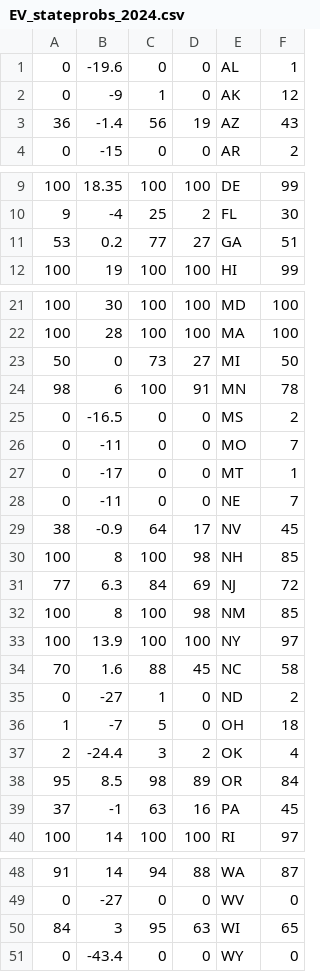
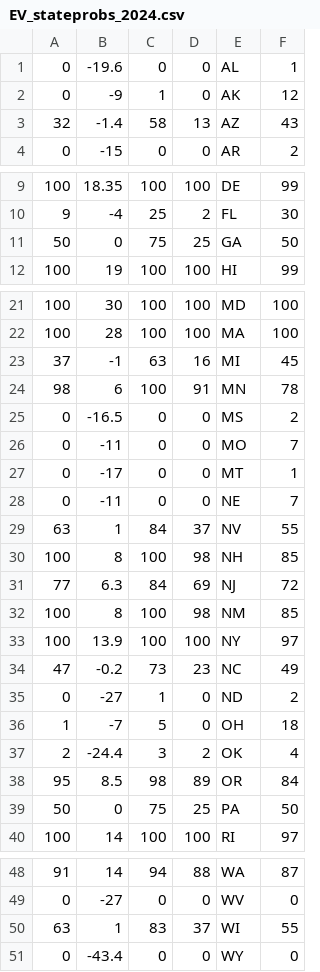
Before and after one commit to Princeton-Election-Consortium/data-backend, a CSV file: matlab/outputs/EV_stateprobs_2024.csv, drawn as a sheet; only a part is shown, gaps mark what is left out.

```diff
--- a/matlab/outputs/EV_stateprobs_2024.csv
+++ b/matlab/outputs/EV_stateprobs_2024.csv
@@ -2,3 +2,3 @@
 0,-9,1,0,AK,12
-36,-1.4,56,19,AZ,43
+32,-1.4,58,13,AZ,43
 0,-15,0,0,AR,2
@@ -10,3 +10,3 @@
 9,-4,25,2,FL,30
-53,0.2,77,27,GA,51
+50,0,75,25,GA,50
 100,19,100,100,HI,99
@@ -22,3 +22,3 @@
 100,28,100,100,MA,100
-50,0,73,27,MI,50
+37,-1,63,16,MI,45
 98,6,100,91,MN,78
@@ -28,3 +28,3 @@
 0,-11,0,0,NE,7
-38,-0.9,64,17,NV,45
+63,1,84,37,NV,55
 100,8,100,98,NH,85
@@ -33,3 +33,3 @@
 100,13.9,100,100,NY,97
-70,1.6,88,45,NC,58
+47,-0.2,73,23,NC,49
 0,-27,1,0,ND,2
@@ -38,3 +38,3 @@
 95,8.5,98,89,OR,84
-37,-1,63,16,PA,45
+50,0,75,25,PA,50
 100,14,100,100,RI,97
@@ -49,3 +49,3 @@
 0,-27,0,0,WV,0
-84,3,95,63,WI,65
+63,1,83,37,WI,55
 0,-43.4,0,0,WY,0
```
Also changed, not shown: matlab/outputs/EV_MM_table_2024.csv, matlab/outputs/EV_estimate_history_2024.csv, 38 other files.
